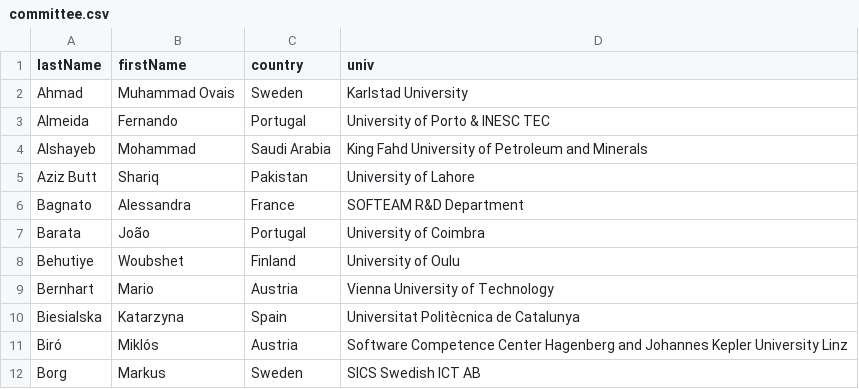
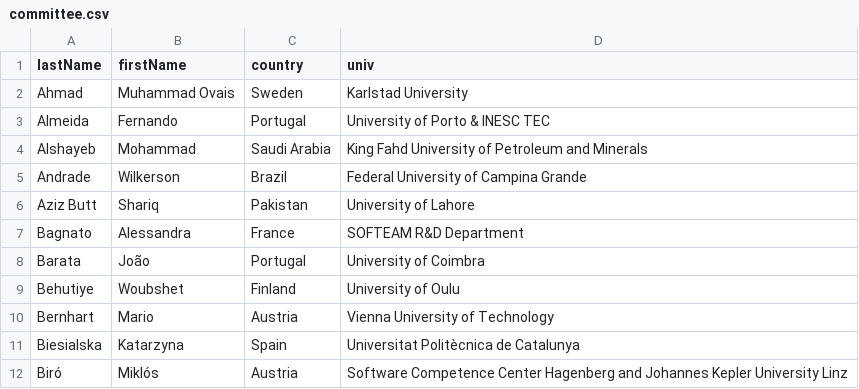
Before and after one commit to przybylek/LASD2023, a CSV file: data/committee.csv, drawn as a sheet; only a part is shown; the shorter side is filled out with more unchanged rows.

Commit message:
PC updated

```diff
--- a/data/committee.csv
+++ b/data/committee.csv
@@ -4,2 +4,3 @@ Almeida,Fernando,Portugal,University of Porto & INESC TEC
 Alshayeb,Mohammad,Saudi Arabia,King Fahd University of Petroleum and Minerals
+Andrade,Wilkerson,Brazil,Federal University of Campina Grande
 Aziz Butt,Shariq,Pakistan,University of Lahore
```
